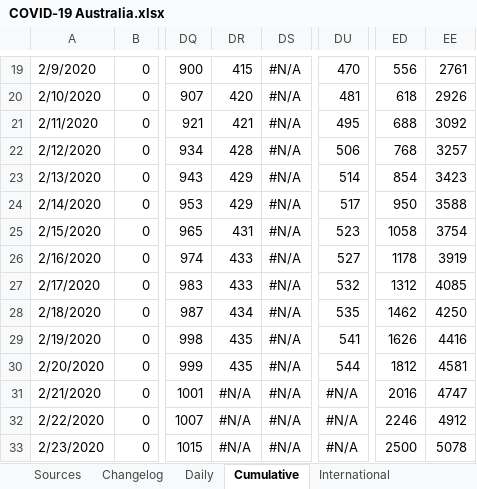
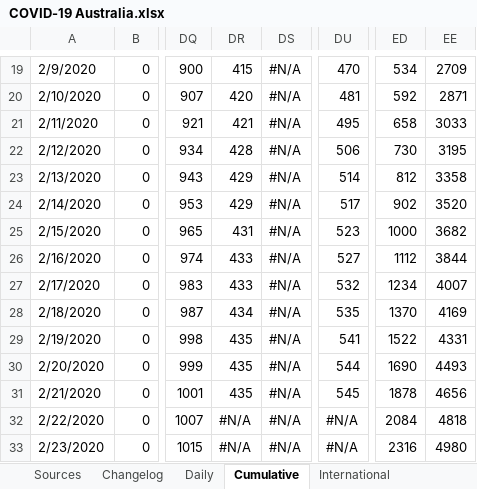
Before and after one commit to MarcusP-P/AusCovid-19, an Excel workbook: COVID-19 Australia.xlsx, sheet Cumulative, drawn as a sheet; only a part is shown, gaps mark what is left out; values as stored, in another font and other column widths than the file's, no cell formats; the diff covers the shown part only; the diff names each change by its address in the sheet, - before the commit and + after, or states it on an @@ line.

```diff
--- a/COVID-19 Australia.xlsx (sheet Cumulative)
+++ b/COVID-19 Australia.xlsx (sheet Cumulative)
-ED19: 556
+ED19: 534
-EE19: 2761
+EE19: 2709
-ED20: 618
+ED20: 592
-EE20: 2926
+EE20: 2871
-ED21: 688
+ED21: 658
-EE21: 3092
+EE21: 3033
-ED22: 768
+ED22: 730
-EE22: 3257
+EE22: 3195
-ED23: 854
+ED23: 812
-EE23: 3423
+EE23: 3358
-ED24: 950
+ED24: 902
-EE24: 3588
+EE24: 3520
-ED25: 1058
+ED25: 1000
-EE25: 3754
+EE25: 3682
-ED26: 1178
+ED26: 1112
-EE26: 3919
+EE26: 3844
-ED27: 1312
+ED27: 1234
-EE27: 4085
+EE27: 4007
-ED28: 1462
+ED28: 1370
-EE28: 4250
+EE28: 4169
-ED29: 1626
+ED29: 1522
-EE29: 4416
+EE29: 4331
-ED30: 1812
+ED30: 1690
-EE30: 4581
+EE30: 4493
-DR31: #N/A
+DR31: 435
-DU31: #N/A
+DU31: 545
-ED31: 2016
+ED31: 1878
-EE31: 4747
+EE31: 4656
-ED32: 2246
+ED32: 2084
-EE32: 4912
+EE32: 4818
-ED33: 2500
+ED33: 2316
-EE33: 5078
+EE33: 4980
```
Also changed, not shown: 332 edited cells elsewhere in this sheet, sheet International, sheet Daily, sheet Changelog, cell formats, charts or pictures.
